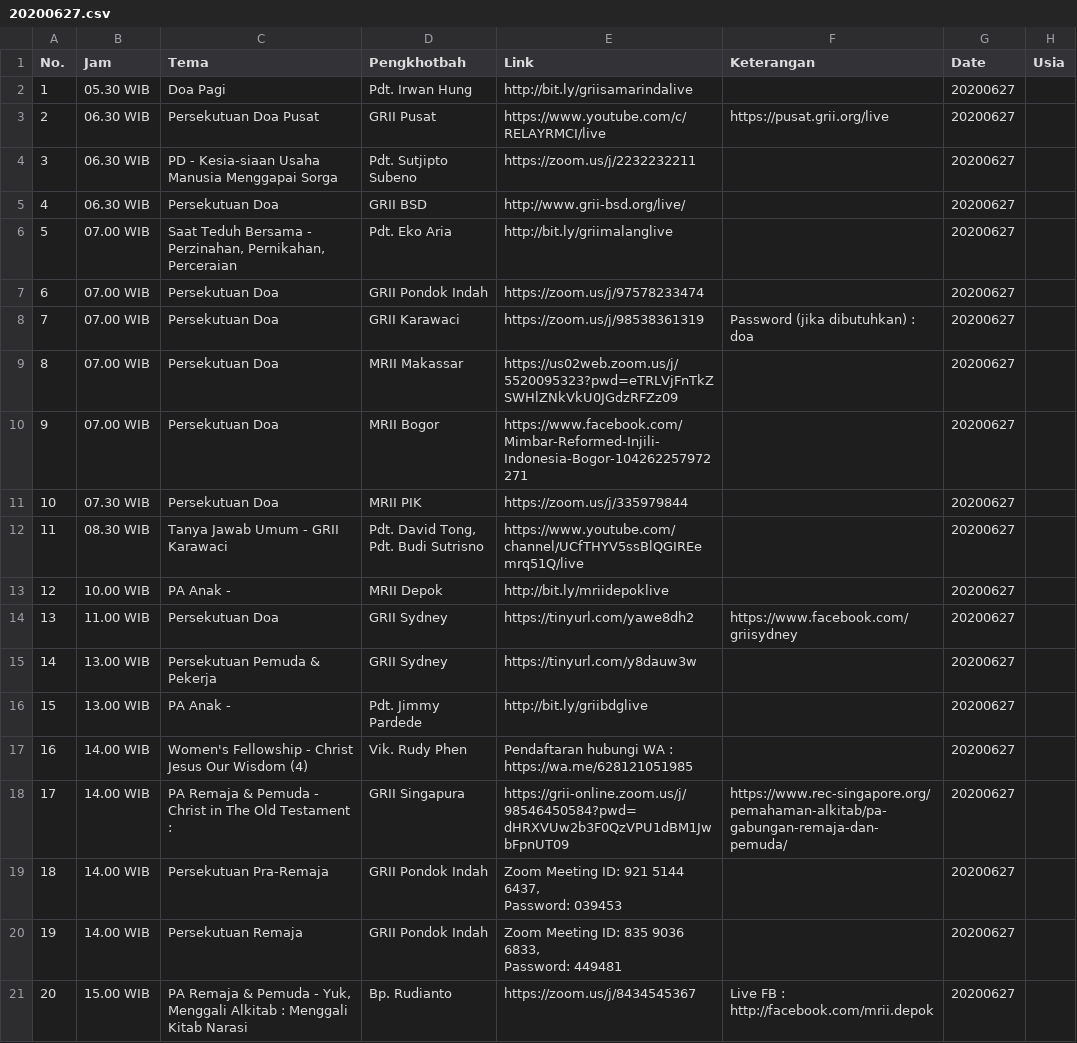
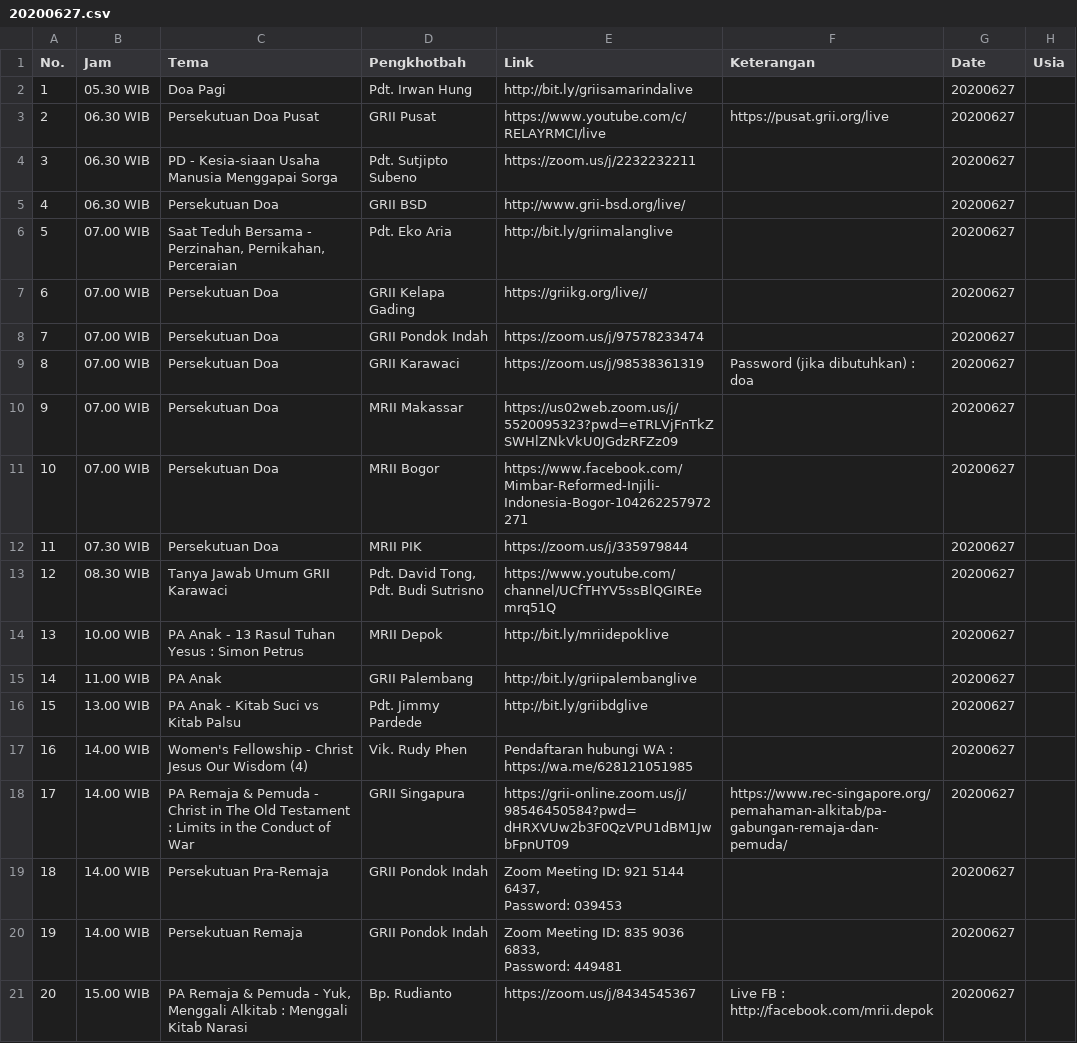
Before and after one commit to jadwal-grii-online/jadwal-grii-online.github.io, a CSV file: data/20200627.csv, drawn as a sheet; only a part is shown; the diff covers the shown part only.

```diff
--- a/data/20200627.csv
+++ b/data/20200627.csv
@@ -6,14 +6,14 @@ No.,Jam,Tema,Pengkhotbah,Link,Keterangan,Date,Usia
 5,07.00 WIB,"Saat Teduh Bersama - Perzinahan, Pernikahan, Perceraian",Pdt. Eko Aria,http://bit.ly/griimalanglive,,20200627,
-6,07.00 WIB,Persekutuan Doa,GRII Pondok Indah,https://zoom.us/j/97578233474,,20200627,
-7,07.00 WIB,Persekutuan Doa,GRII Karawaci,https://zoom.us/j/98538361319,Password (jika dibutuhkan) : doa,20200627,
-8,07.00 WIB,Persekutuan Doa,MRII Makassar,https://us02web.zoom.us/j/5520095323?pwd=eTRLVjFnTkZSWHlZNkVkU0JGdzRFZz09,,20200627,
-9,07.00 WIB,Persekutuan Doa,MRII Bogor,https://www.facebook.com/Mimbar-Reformed-Injili-Indonesia-Bogor-104262257972271,,20200627,
-10,07.30 WIB,Persekutuan Doa,MRII PIK,https://zoom.us/j/335979844,,20200627,
-11,08.30 WIB,Tanya Jawab Umum - GRII Karawaci,"Pdt. David Tong,
- Pdt. Budi Sutrisno",https://www.youtube.com/channel/UCfTHYV5ssBlQGIREemrq51Q/live,,20200627,
-12,10.00 WIB,PA Anak -,MRII Depok,http://bit.ly/mriidepoklive,,20200627,
-13,11.00 WIB,Persekutuan Doa,GRII Sydney,https://tinyurl.com/yawe8dh2,https://www.facebook.com/griisydney,20200627,
-14,13.00 WIB,Persekutuan Pemuda & Pekerja,GRII Sydney,https://tinyurl.com/y8dauw3w,,20200627,
-15,13.00 WIB,PA Anak -,Pdt. Jimmy Pardede,http://bit.ly/griibdglive,,20200627,
+6,07.00 WIB,Persekutuan Doa,GRII Kelapa Gading,https://griikg.org/live//,,20200627,
+7,07.00 WIB,Persekutuan Doa,GRII Pondok Indah,https://zoom.us/j/97578233474,,20200627,
+8,07.00 WIB,Persekutuan Doa,GRII Karawaci,https://zoom.us/j/98538361319,Password (jika dibutuhkan) : doa,20200627,
+9,07.00 WIB,Persekutuan Doa,MRII Makassar,https://us02web.zoom.us/j/5520095323?pwd=eTRLVjFnTkZSWHlZNkVkU0JGdzRFZz09,,20200627,
+10,07.00 WIB,Persekutuan Doa,MRII Bogor,https://www.facebook.com/Mimbar-Reformed-Injili-Indonesia-Bogor-104262257972271,,20200627,
+11,07.30 WIB,Persekutuan Doa,MRII PIK,https://zoom.us/j/335979844,,20200627,
+12,08.30 WIB,Tanya Jawab Umum GRII Karawaci,"Pdt. David Tong,
+Pdt. Budi Sutrisno",https://www.youtube.com/channel/UCfTHYV5ssBlQGIREemrq51Q,,20200627,
+13,10.00 WIB,PA Anak - 13 Rasul Tuhan Yesus : Simon Petrus,MRII Depok,http://bit.ly/mriidepoklive,,20200627,
+14,11.00 WIB,PA Anak,GRII Palembang,http://bit.ly/griipalembanglive,,20200627,
+15,13.00 WIB,PA Anak - Kitab Suci vs Kitab Palsu,Pdt. Jimmy Pardede,http://bit.ly/griibdglive,,20200627,
 16,14.00 WIB,Women's Fellowship - Christ Jesus Our Wisdom (4),Vik. Rudy Phen,Pendaftaran hubungi WA : https://wa.me/628121051985,,20200627,
-17,14.00 WIB,PA Remaja & Pemuda - Christ in The Old Testament :,GRII Singapura,https://grii-online.zoom.us/j/98546450584?pwd=dHRXVUw2b3F0QzVPU1dBM1JwbFpnUT09,https://www.rec-singapore.org/pemahaman-alkitab/pa-gabungan-remaja-dan-pemuda/,20200627,
+17,14.00 WIB,PA Remaja & Pemuda - Christ in The Old Testament : Limits in the Conduct of War,GRII Singapura,https://grii-online.zoom.us/j/98546450584?pwd=dHRXVUw2b3F0QzVPU1dBM1JwbFpnUT09,https://www.rec-singapore.org/pemahaman-alkitab/pa-gabungan-remaja-dan-pemuda/,20200627,
```
Also changed, not shown: 10 added rows, 7 removed rows, 1 moved row and 28 edited cells elsewhere in this file, data/20200626.csv, data/20200628.csv, 15 other files.
